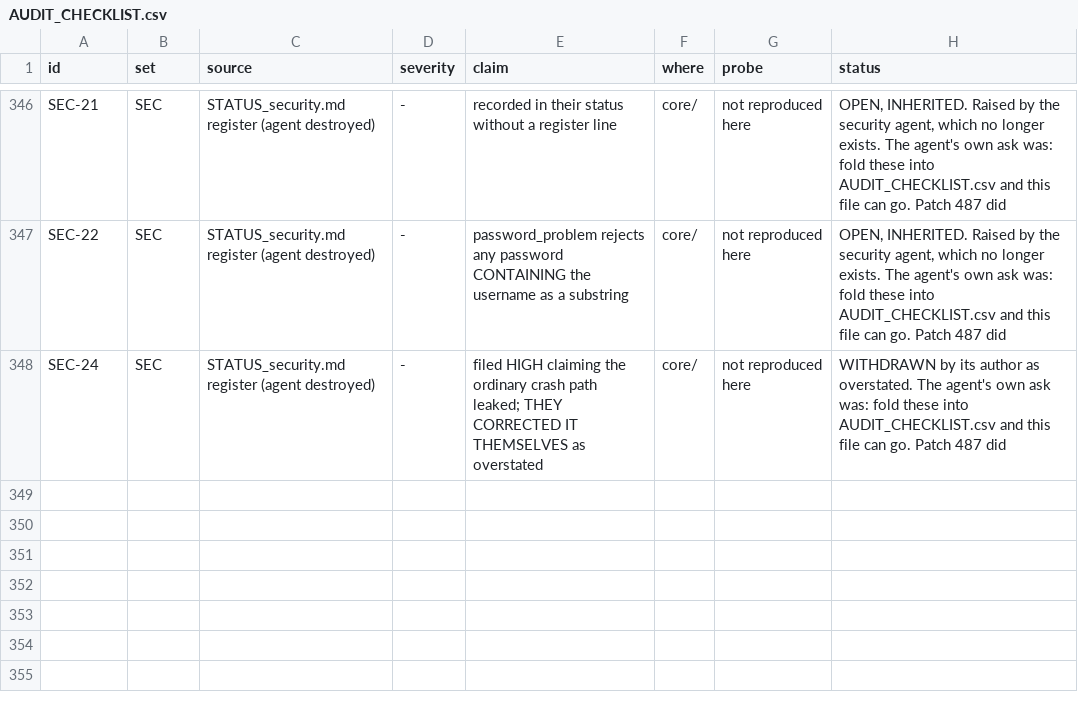
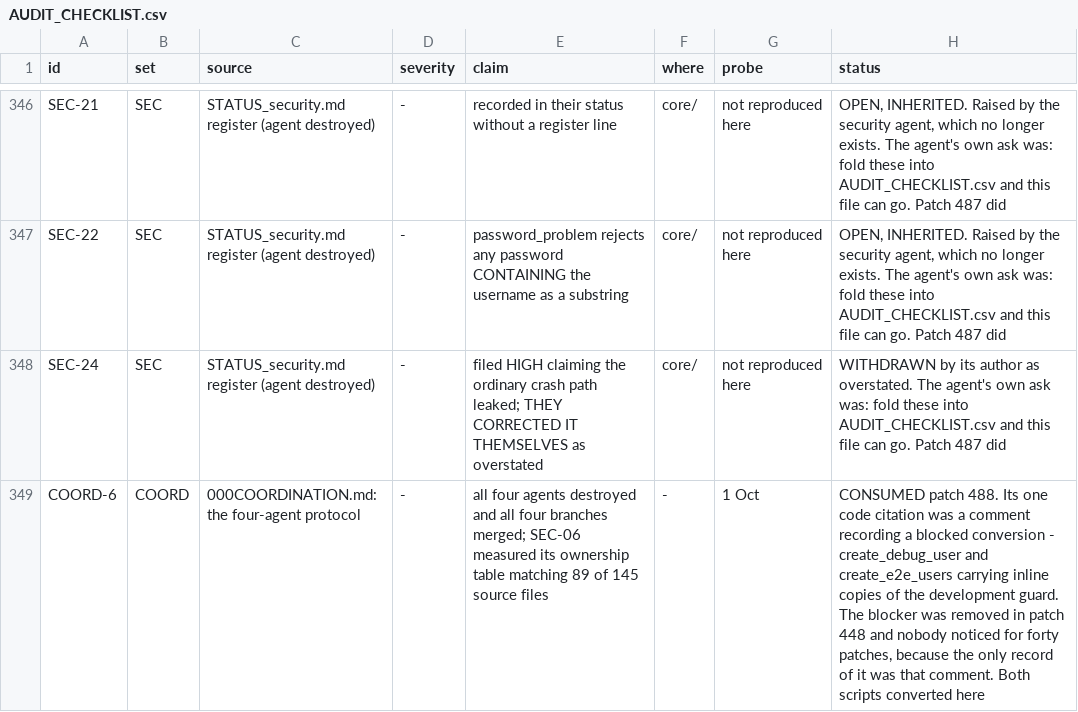
Before and after one commit to nmartin0/elysium, a CSV file: AUDIT_CHECKLIST.csv, drawn as a sheet; only a part is shown, gaps mark what is left out.

Commit message:
Share the development guard, and consume the coordination file
000COORDINATION.md is the protocol for four agents working at once.
ALL FOUR NO LONGER EXIST and all four branches are merged into dev. Its
ownership table was already wrong before that: SEC-06 measured it
matching 89 of 145 source files, with 56 matching no rule at all.

CONSUMING IT SURFACED REAL WORK THAT HAD BEEN UNBLOCKED FOR FORTY
PATCHES. Its one citation from code was a comment in
core/auth/development_only.py recording why a conversion could not be
done: create_debug_user.py and create_e2e_users.py each carried an
INLINE COPY of the "refuse without --yes-this-is-development" guard,
and sharing it was blocked by a test asserting that the literal
strings "--yes-this-is-development" and "REFUSING" appeared in
create_debug_user.py's SOURCE. Moving the guard moves the strings, so
doing the right thing would have failed the suite.

THAT TEST BECAME BEHAVIOURAL IN PATCH 448. The conversion has been
available ever since and nobody did it, because the only record of the
blocker was a comment inside the module that was waiting on it. A
blocker recorded where only the blocked code can see it is a blocker
nobody will clear.

Both scripts now call refuse_unless_development and neither keeps an
inline copy. THIS IS THE SHAPE THAT CAUSED F-30: three scripts need
this refusal, two had copies and one had none. A guard that is copied
is a guard that can be forgotten, and it was.

THE WORDING STAYS PER-SCRIPT, which is why the shared function takes
it as an argument: "every grant the deployment defines" and "the two
users the browser tests log in as" are different warnings and a
generic one would say less than either.

Measured on a real deployment: both refuse with exit code 1 without
the flag, and create_debug_user still reports 19 grants with it.

Controls, each restoring and the restore checked:

  an inline copy comes back     -> 1 fails
  the guard stops refusing      -> 1 fails

AND I FIXED A COMMENT I MANGLED MYSELF. Patch 487's rehoming left
development_only.py with "filed with the security agent (consumed; see
AUDIT_CHECKLIST.csv" -- an unclosed parenthesis in the middle of a
sentence. Rewritten to say what is now true.

Fifteen documents consumed, 28 .md files left.

Verified: ./lint.sh with 16 contracts, 3,820 unit tests across all 326
files, 449 integration across all 46.

```diff
--- a/AUDIT_CHECKLIST.csv
+++ b/AUDIT_CHECKLIST.csv
@@ -348 +348,2 @@ SEC-22,SEC,"STATUS_security.md register (agent destroyed)",-,"password_problem r
 SEC-24,SEC,"STATUS_security.md register (agent destroyed)",-,"filed HIGH claiming the ordinary crash path leaked; THEY CORRECTED IT THEMSELVES as overstated",core/,"not reproduced here","WITHDRAWN by its author as overstated. The agent's own ask was: fold these into AUDIT_CHECKLIST.csv and this file can go. Patch 487 did"
+COORD-6,COORD,"000COORDINATION.md: the four-agent protocol",-,"all four agents destroyed and all four branches merged; SEC-06 measured its ownership table matching 89 of 145 source files",-,"1 Oct","CONSUMED patch 488. Its one code citation was a comment recording a blocked conversion - create_debug_user and create_e2e_users carrying inline copies of the development guard. The blocker was removed in patch 448 and nobody noticed for forty patches, because the only record of it was that comment. Both scripts converted here"
```
Also changed, not shown: 6 other files.
